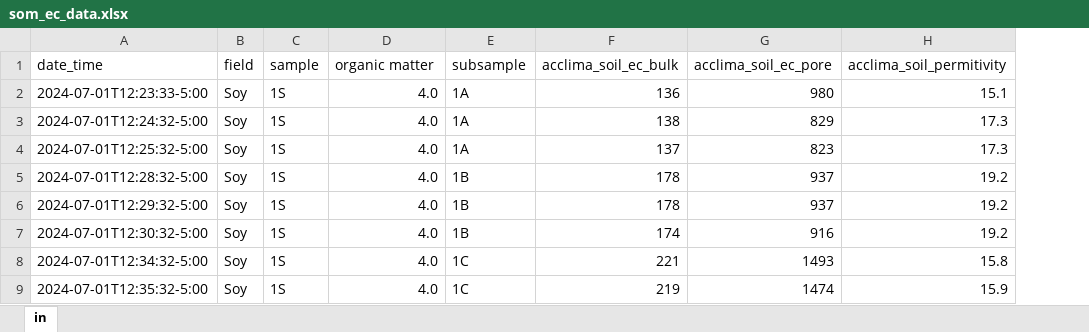
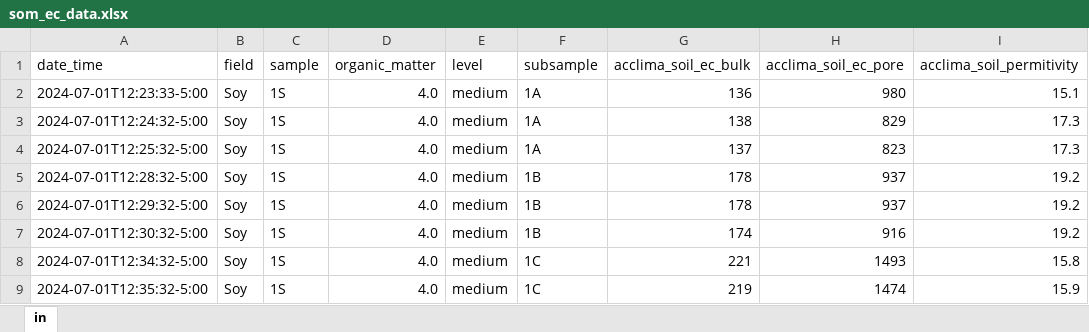
Before and after one commit to RTGS-Lab/2024_SOM_EC_NSF_REEU, an Excel workbook: analysis_ready/som_ec_data.xlsx, sheet in, drawn as a sheet; only a part is shown; values as stored, in another font and other column widths than the file's, no borders; charts and pictures not drawn; the diff names each change by its address in the sheet, - before the commit and + after, or states it on an @@ line.

Commit message:
new column
added the level column

```diff
--- a/analysis_ready/som_ec_data.xlsx (sheet in)
+++ b/analysis_ready/som_ec_data.xlsx (sheet in)
+column E (level), rows 2-9: all medium
-D1: organic matter
+D1: organic_matter
```
